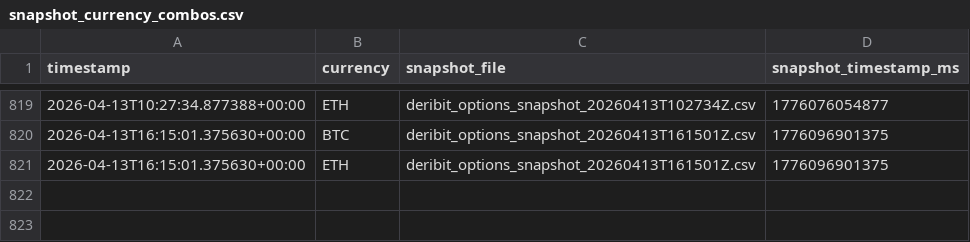
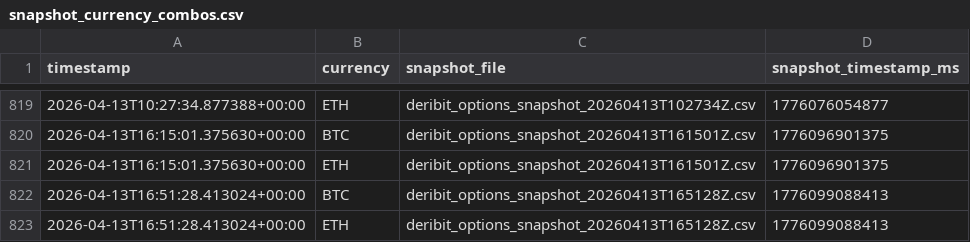
Before and after one commit to znmahbub/SVCJ-Deribit-Inverse-Options-Pricer, a CSV file: data/snapshot_currency_combos.csv, drawn as a sheet; only a part is shown, gaps mark what is left out; the diff names each change by its address in the sheet, - before the commit and + after, or states it on an @@ line.

```diff
--- a/data/snapshot_currency_combos.csv
+++ b/data/snapshot_currency_combos.csv
+row 822: 2026-04-13T16:51:28.413024+00:00 | BTC | deribit_options_snapshot_20260413T165128Z.csv | 1776099088413
+row 823: 2026-04-13T16:51:28.413024+00:00 | ETH | deribit_options_snapshot_20260413T165128Z.csv | 1776099088413
```
Also changed, not shown: data/perpetual_futures_prices.csv, 1 other file.
